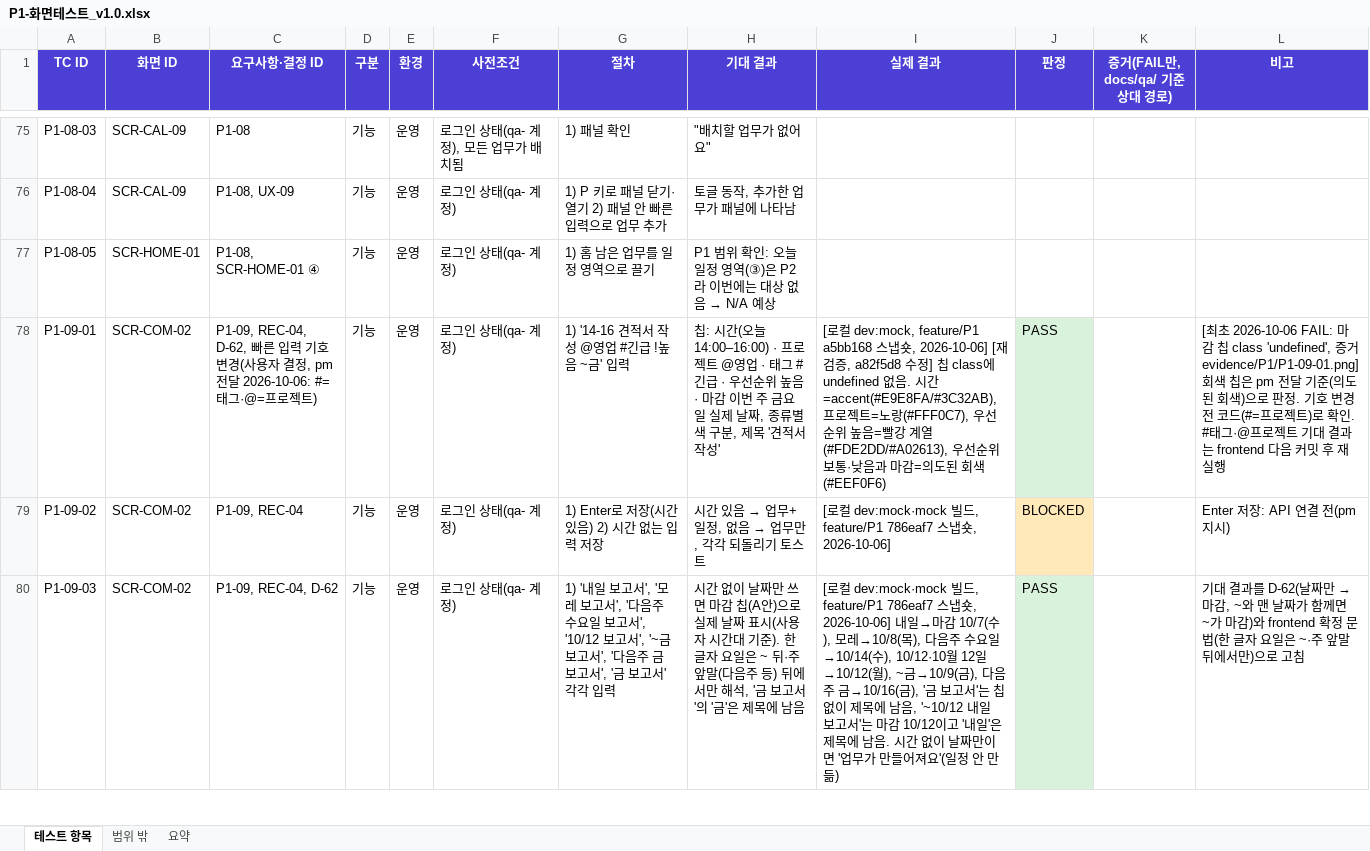
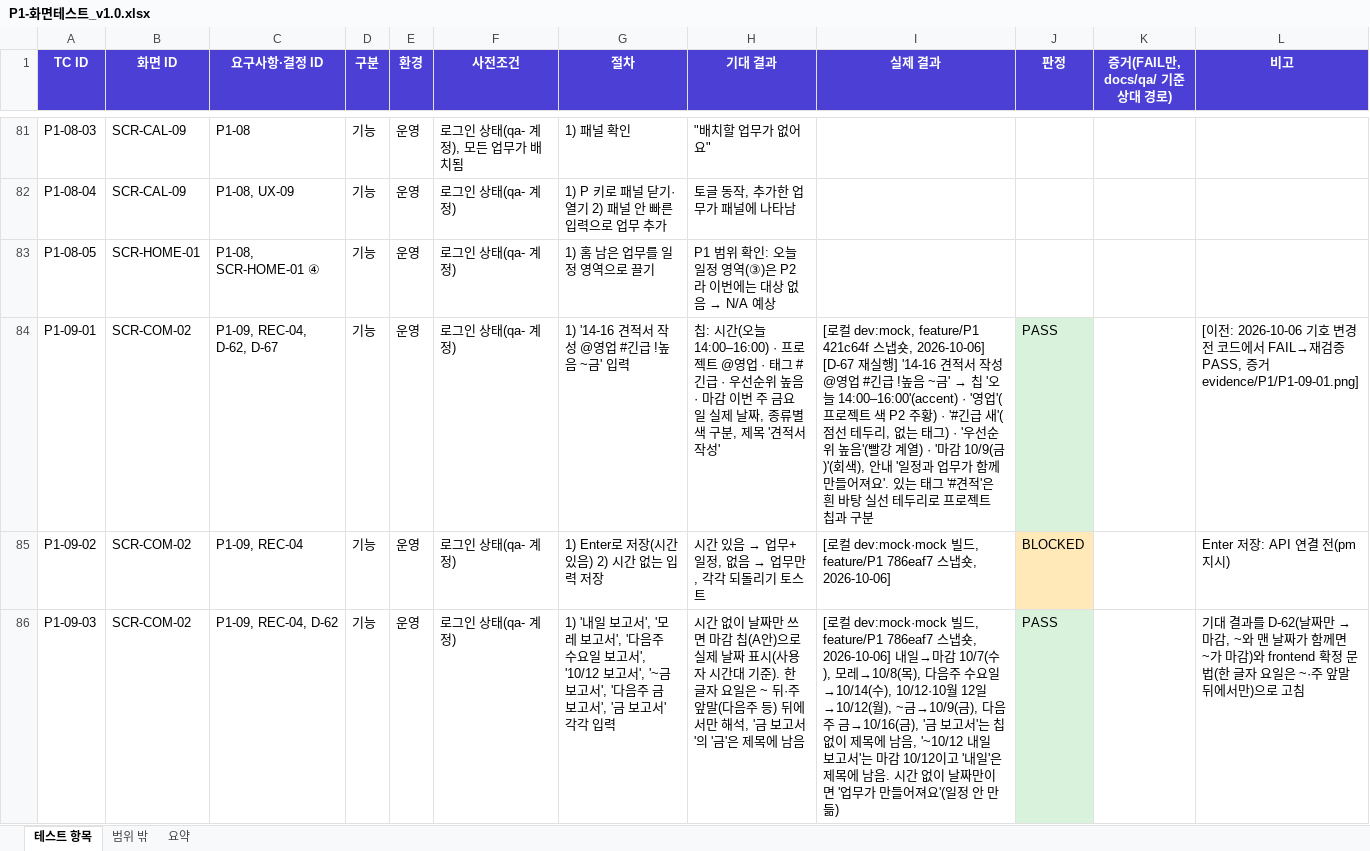
Before and after one commit to tungasa200/erp-project, an Excel workbook: docs/qa/P1-화면테스트_v1.0.xlsx, sheet 테스트 항목, drawn as a sheet; only a part is shown, gaps mark what is left out; values as stored, in another font and other column widths than the file's, no borders; addresses are those after the commit; the diff covers the shown part only; the diff names each change by its address in the sheet, - before the commit and + after, or states it on an @@ line.

```diff
--- a/docs/qa/P1-화면테스트_v1.0.xlsx (sheet 테스트 항목)
+++ b/docs/qa/P1-화면테스트_v1.0.xlsx (sheet 테스트 항목)
-C84 (요구사항·결정 ID): P1-09, REC-04, D-62, 빠른 입력 기호 변경(사용자 결정, pm 전달 2026-10-06: #=태그·@=프로젝트)
+C84 (요구사항·결정 ID): P1-09, REC-04, D-62, D-67
@@ I84 (실제 결과): …dev:mock, feature/P1 a5bb168 스냅숏, 2026-10-06] [재검증, a82f5d8 수정] 칩 class에 undefined 없음. 시간=accent(#E9E8FA/#3C32AB), 프로젝트=노랑(#FFF0C7), 우선순위 높음=빨강 계열(#FDE2DD/#A02613), 우선순위 보통·낮음과 마감=의도된 회색(#EEF0F6) → …dev:mock, feature/P1 421c64f 스냅숏, 2026-10-06] [D-67 재실행] '14-16 견적서 작성 @영업 #긴급 !높음 ~금' → 칩 '오늘 14:00–16:00'(accent) · '영업'(프로젝트 색 P2 주황) · '#긴급 새'(점선 테두리, 없는 태그) · '우선순위 높음'(빨강 계열) · '마감 10/9(금)'(회색), 안내 '일정과 업무가 함께 만들어져요'. 있는 태그 '#견적'은 흰 바탕 실선 테두리로 프로젝트 칩과 구분 @@
-L84 (비고): [최초 2026-10-06 FAIL: 마감 칩 class 'undefined', 증거 evidence/P1/P1-09-01.png] 회색 칩은 pm 전달 기준(의도된 회색)으로 판정. 기호 변경 전 코드(#=프로젝트)로 확인. #태그·@프로젝트 기대 결과는 frontend 다음 커밋 후 재실행
+L84 (비고): [이전: 2026-10-06 기호 변경 전 코드에서 FAIL→재검증 PASS, 증거 evidence/P1/P1-09-01.png]
```
Also changed, not shown: 6 added rows, 42 edited cells and cell formats elsewhere in this sheet, sheet 요약, 2 other files.
